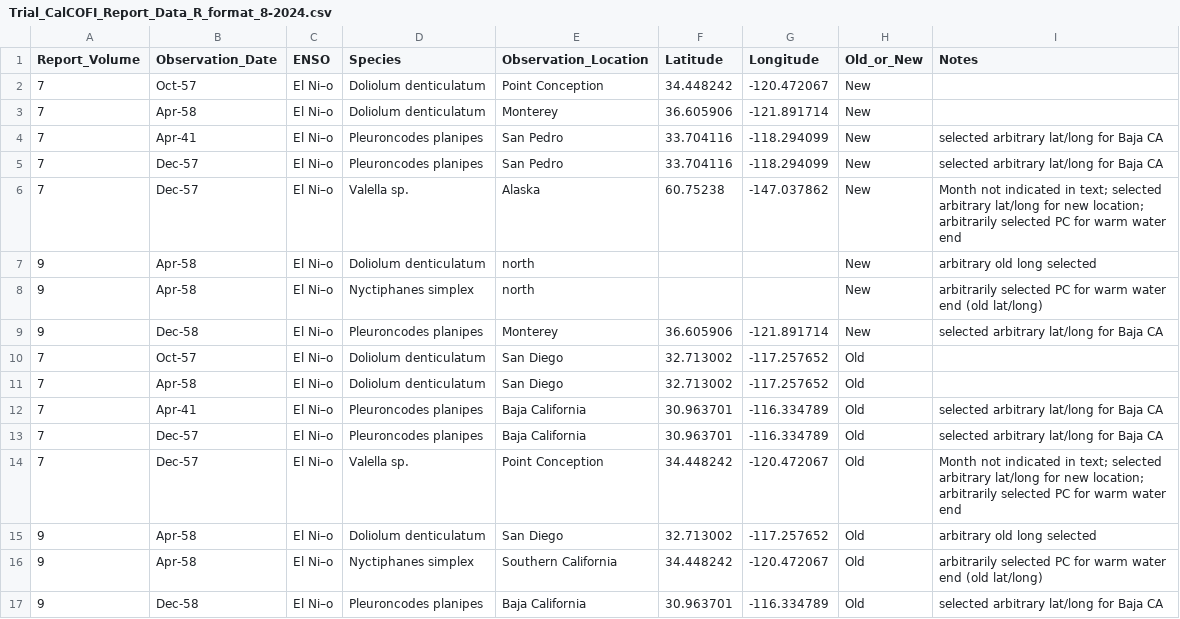
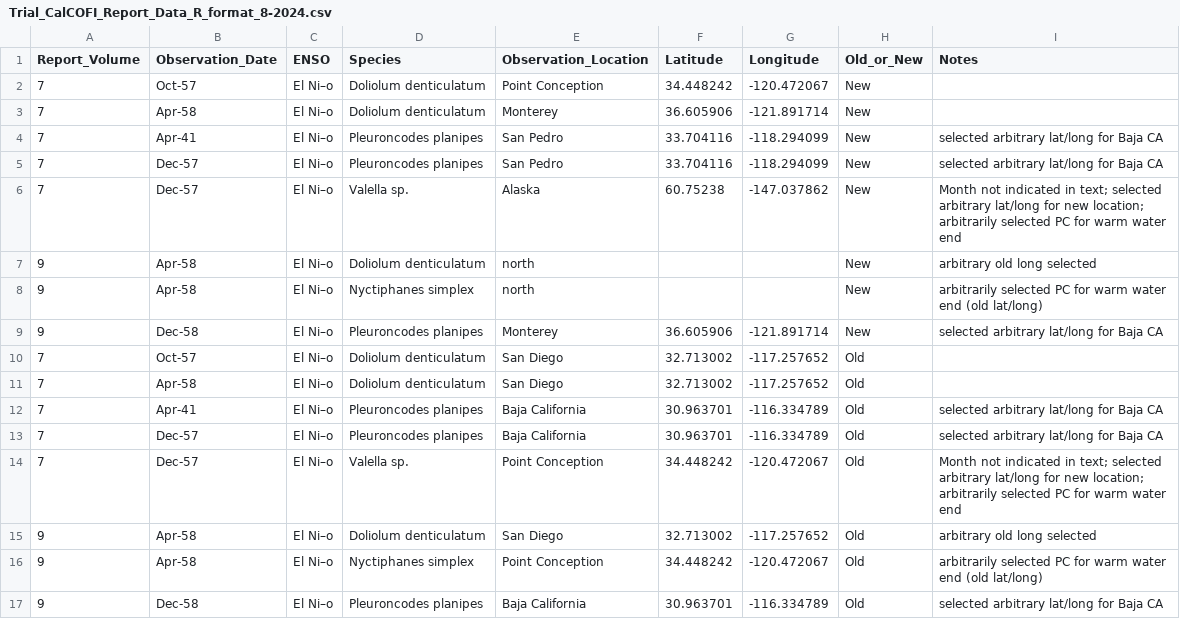
Before and after one commit to jordanasevigny/ca-invert-shifts, a CSV file: Trial_CalCOFI_Report_Data_R_format_8-2024.csv, drawn as a sheet.

Commit message:
Update Trial_CalCOFI_Report_Data_R_format_8-2024.csv

```diff
--- a/Trial_CalCOFI_Report_Data_R_format_8-2024.csv
+++ b/Trial_CalCOFI_Report_Data_R_format_8-2024.csv
@@ -15,3 +15,3 @@ Report_Volume,Observation_Date,ENSO,Species,Observation_Location,Latitude,Longit
 9,Apr-58,El Ni–o,Doliolum denticulatum,San Diego,32.713002,-117.257652,Old,arbitrary old long selected,,,,
-9,Apr-58,El Ni–o,Nyctiphanes simplex,Southern California,34.448242,-120.472067,Old,arbitrarily selected PC for warm water end (old lat/long),,,,
+9,Apr-58,El Ni–o,Nyctiphanes simplex,Point Conception,34.448242,-120.472067,Old,arbitrarily selected PC for warm water end (old lat/long),,,,
 9,Dec-58,El Ni–o,Pleuroncodes planipes,Baja California,30.963701,-116.334789,Old,selected arbitrary lat/long for Baja CA ,,,,
```
